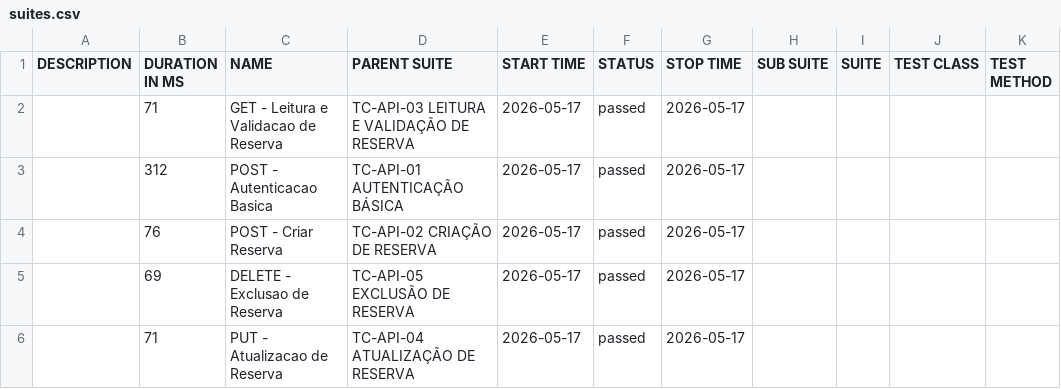
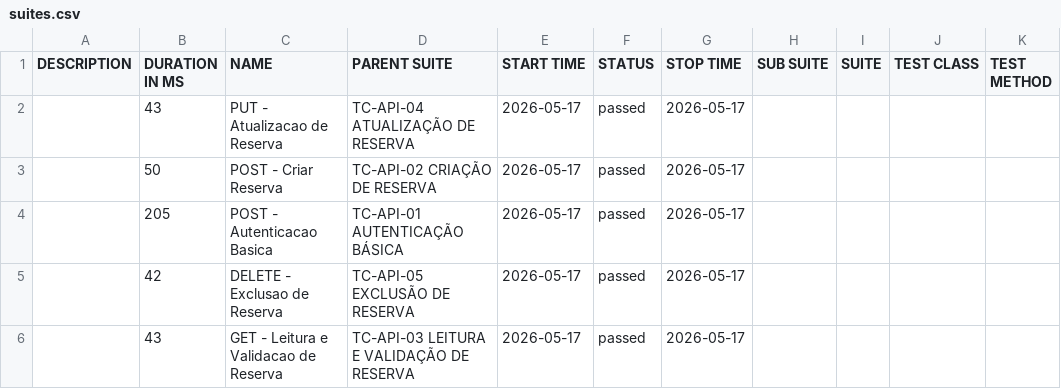
Before and after one commit to matheussantozqa/Playwright_Postman_01, a CSV file: api/data/suites.csv, drawn as a sheet.

```diff
--- a/api/data/suites.csv
+++ b/api/data/suites.csv
@@ -1,6 +1,6 @@
 "DESCRIPTION","DURATION IN MS","NAME","PARENT SUITE","START TIME","STATUS","STOP TIME","SUB SUITE","SUITE","TEST CLASS","TEST METHOD"
-"","71","GET - Leitura e Validacao de Reserva","TC-API-03 LEITURA E VALIDAÇÃO DE RESERVA","2026-05-17","passed","2026-05-17","","","",""
-"","312","POST - Autenticacao Basica","TC-API-01 AUTENTICAÇÃO BÁSICA","2026-05-17","passed","2026-05-17","","","",""
-"","76","POST - Criar Reserva","TC-API-02 CRIAÇÃO DE RESERVA","2026-05-17","passed","2026-05-17","","","",""
-"","69","DELETE - Exclusao de Reserva","TC-API-05 EXCLUSÃO DE RESERVA","2026-05-17","passed","2026-05-17","","","",""
-"","71","PUT - Atualizacao de Reserva","TC-API-04 ATUALIZAÇÃO DE RESERVA","2026-05-17","passed","2026-05-17","","","",""
+"","43","PUT - Atualizacao de Reserva","TC-API-04 ATUALIZAÇÃO DE RESERVA","2026-05-17","passed","2026-05-17","","","",""
+"","50","POST - Criar Reserva","TC-API-02 CRIAÇÃO DE RESERVA","2026-05-17","passed","2026-05-17","","","",""
+"","205","POST - Autenticacao Basica","TC-API-01 AUTENTICAÇÃO BÁSICA","2026-05-17","passed","2026-05-17","","","",""
+"","42","DELETE - Exclusao de Reserva","TC-API-05 EXCLUSÃO DE RESERVA","2026-05-17","passed","2026-05-17","","","",""
+"","43","GET - Leitura e Validacao de Reserva","TC-API-03 LEITURA E VALIDAÇÃO DE RESERVA","2026-05-17","passed","2026-05-17","","","",""
```
Also changed, not shown: api/data/behaviors.csv, 51 other files.
